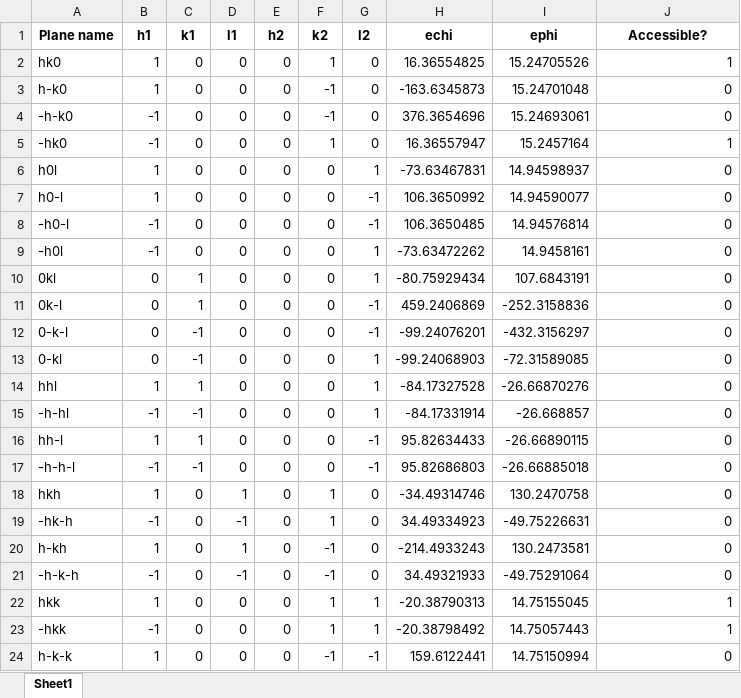
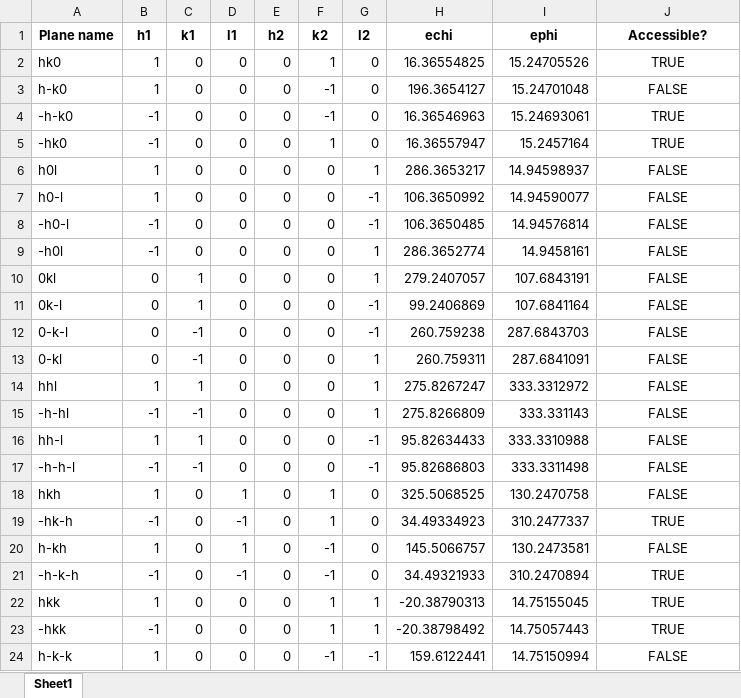
Before and after one commit to queenofthefairies/wombat_scattering_plane, an Excel workbook: clino_scattering_planes.xlsx, sheet Sheet1, drawn as a sheet; only a part is shown; values as stored, in another font and other column widths than the file's, no borders; the diff covers the shown part only; the diff names each change by its address in the sheet, - before the commit and + after, or states it on an @@ line.

```diff
--- a/clino_scattering_planes.xlsx (sheet Sheet1)
+++ b/clino_scattering_planes.xlsx (sheet Sheet1)
-J2 (Accessible?): 1
+J2 (Accessible?): TRUE
-J2:J24 alignment: right
+J2:J24 alignment: center
-H3 (echi): -163.6345873
+H3 (echi): 196.3654127
-J3 (Accessible?): 0
+J3 (Accessible?): FALSE
-H4 (echi): 376.3654696
+H4 (echi): 16.36546963
-J4 (Accessible?): 0
+J4 (Accessible?): TRUE
-J5 (Accessible?): 1
+J5 (Accessible?): TRUE
-H6 (echi): -73.63467831
+H6 (echi): 286.3653217
-J6:J18 (Accessible?): 0
+J6:J18 (Accessible?): FALSE
-H9 (echi): -73.63472262
+H9 (echi): 286.3652774
-H10 (echi): -80.75929434
+H10 (echi): 279.2407057
-H11 (echi): 459.2406869
+H11 (echi): 99.2406869
-I11 (ephi): -252.3158836
+I11 (ephi): 107.6841164
-H12 (echi): -99.24076201
+H12 (echi): 260.759238
-I12 (ephi): -432.3156297
+I12 (ephi): 287.6843703
-H13 (echi): -99.24068903
+H13 (echi): 260.759311
-I13 (ephi): -72.31589085
+I13 (ephi): 287.6841091
-H14 (echi): -84.17327528
+H14 (echi): 275.8267247
-I14 (ephi): -26.66870276
+I14 (ephi): 333.3312972
-H15 (echi): -84.17331914
+H15 (echi): 275.8266809
-I15 (ephi): -26.668857
+I15 (ephi): 333.331143
-I16 (ephi): -26.66890115
+I16 (ephi): 333.3310988
-I17 (ephi): -26.66885018
+I17 (ephi): 333.3311498
-H18 (echi): -34.49314746
+H18 (echi): 325.5068525
-I19 (ephi): -49.75226631
+I19 (ephi): 310.2477337
-J19 (Accessible?): 0
+J19 (Accessible?): TRUE
-H20 (echi): -214.4933243
+H20 (echi): 145.5066757
-J20 (Accessible?): 0
+J20 (Accessible?): FALSE
-I21 (ephi): -49.75291064
+I21 (ephi): 310.2470894
-J21 (Accessible?): 0
+J21 (Accessible?): TRUE
-J22:J23 (Accessible?): 1
+J22:J23 (Accessible?): TRUE
-J24 (Accessible?): 0
+J24 (Accessible?): FALSE
```
Also changed, not shown: 24 edited cells and cell formats elsewhere in this sheet, clino_hk0_plane_hkl.xlsx, clino_hk0_plane_hkl_accessible.xlsx, 7 other files.
